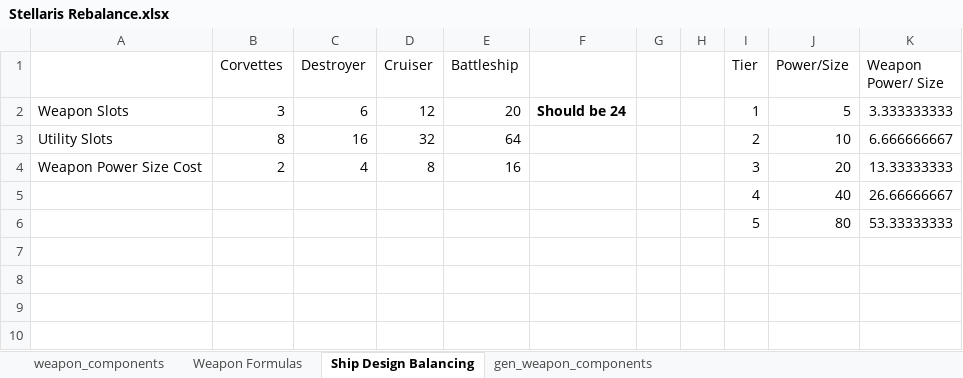
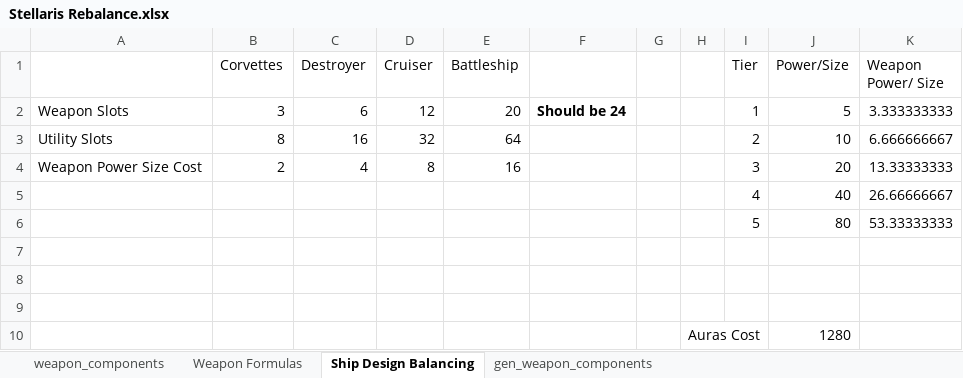
Before and after one commit to sdrasmu12/SymmetricalWarfare, an Excel workbook: Stellaris Rebalance.xlsx, sheet Ship Design Balancing, drawn as a sheet; values as stored, in another font and other column widths than the file's, no borders; the diff names each change by its address in the sheet, - before the commit and + after, or states it on an @@ line.

Commit message:
auras costed to 25% of max battleship power

```diff
--- a/Stellaris Rebalance.xlsx (sheet Ship Design Balancing)
+++ b/Stellaris Rebalance.xlsx (sheet Ship Design Balancing)
+row 7: (empty)
+row 8: (empty)
+row 9: (empty)
+row 10:  |  |  |  |  |  |  | Auras Cost |  | 1280
```
Also changed, not shown: 1 other file.
